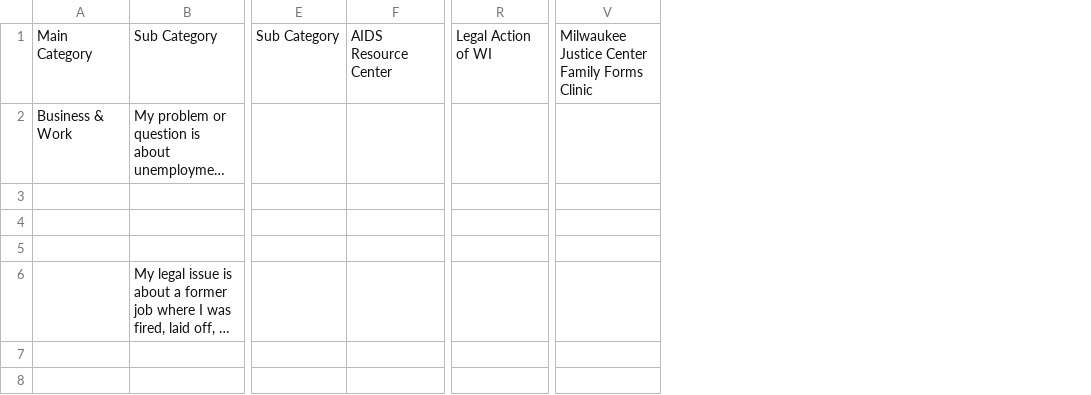
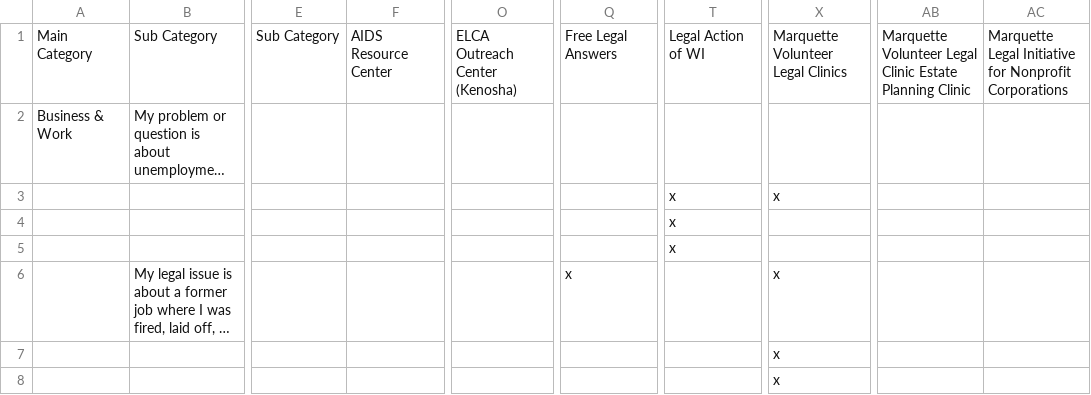
Before and after one commit to msoeSE/legalAidFinder, a TSV file: tools/Category Workflow - Business & Work.tsv, drawn as a sheet; only a part is shown, gaps mark what is left out; long unchanged cells end in …; removed rows and columns are numbered as before the commit, all else as after; the diff covers the shown part only; the diff names each change by its address in the sheet, - before the commit and + after, or states it on an @@ line.

```diff
--- a/tools/Category Workflow - Business & Work.tsv
+++ b/tools/Category Workflow - Business & Work.tsv
-column F, row 1: AIDS Resource Center
+column F, row 1: AIDS Resource Center
+column O, row 1: ELCA Outreach Center (Kenosha)
+column Q, rows 1-6: Free Legal Answers |  |  |  |  | x
-column R, row 1: Legal Action of WI
+column T, rows 1-5: Legal Action of WI |  | x | x | x
-column V, row 1: Milwaukee Justice Center Family Forms Clinic
+column X, rows 1-8: Marquette Volunteer Legal Clinics |  | x |  |  | x | x | x
+column AB, row 1: Marquette Volunteer Legal Clinic Estate Planning Clinic
+column AC, row 1: Marquette Legal Initiative for Nonprofit Corporations
```
Also changed, not shown: 5 edited cells elsewhere in this file, tools/Category Workflow - Crime & Traffic.tsv, tools/Category Workflow - Family & Safety.tsv, 10 other files.
